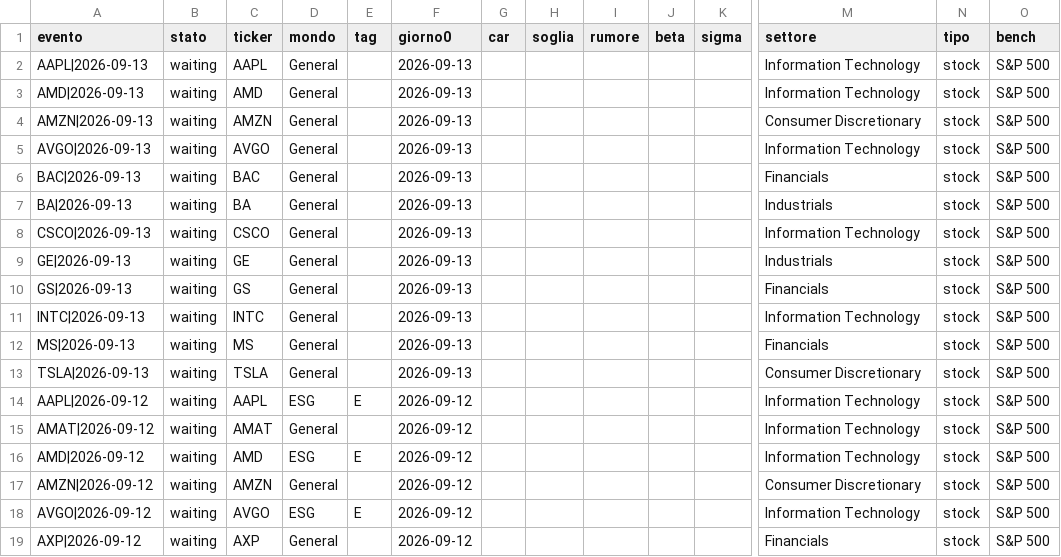
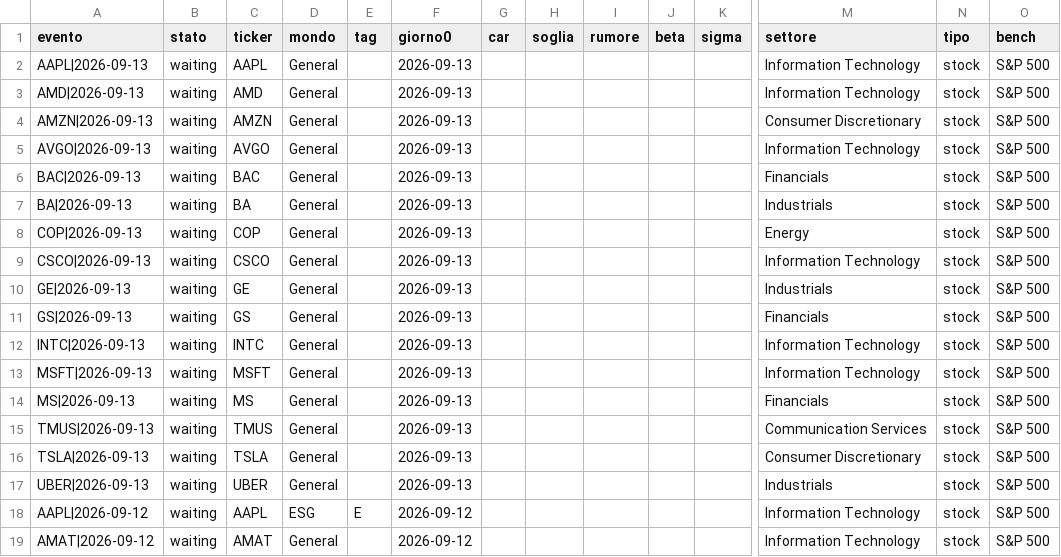
Before and after one commit to carlospinetto99/news-impact-tracker, a CSV file: eventi.csv, drawn as a sheet; only a part is shown, gaps mark what is left out; the shorter side is filled out with more unchanged rows; rows hold the shown columns only; the diff names each change by its address in the sheet, - before the commit and + after, or states it on an @@ line.

```diff
--- a/eventi.csv
+++ b/eventi.csv
+row 8: COP|2026-09-13 | waiting | COP | General |  | 2026-09-13 |  |  |  |  |  | Energy | stock | S&P 500
+row 13: MSFT|2026-09-13 | waiting | MSFT | General |  | 2026-09-13 |  |  |  |  |  | Information Technology | stock | S&P 500
+row 15: TMUS|2026-09-13 | waiting | TMUS | General |  | 2026-09-13 |  |  |  |  |  | Communication Services | stock | S&P 500
+row 17: UBER|2026-09-13 | waiting | UBER | General |  | 2026-09-13 |  |  |  |  |  | Industrials | stock | S&P 500
```
Also changed, not shown: 1 other file.
